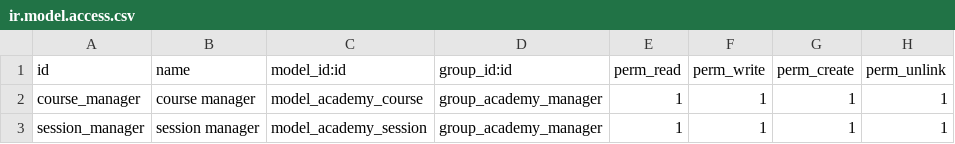
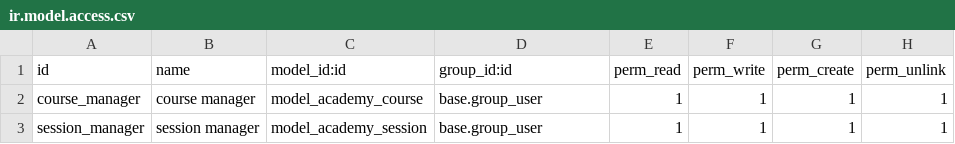
Before and after one commit to Nqvinh04/odoo13, a CSV file: custom_odoo/om_academy/security/ir.model.access.csv, drawn as a sheet.

Commit message:
update academy

```diff
--- a/custom_odoo/om_academy/security/ir.model.access.csv
+++ b/custom_odoo/om_academy/security/ir.model.access.csv
@@ -1,3 +1,3 @@
 id,name,model_id:id,group_id:id,perm_read,perm_write,perm_create,perm_unlink
-course_manager,course manager,model_academy_course,group_academy_manager,1,1,1,1
-session_manager,session manager,model_academy_session,group_academy_manager,1,1,1,1
+course_manager,course manager,model_academy_course,base.group_user,1,1,1,1
+session_manager,session manager,model_academy_session,base.group_user,1,1,1,1
```
Also changed, not shown: 8 other files.
